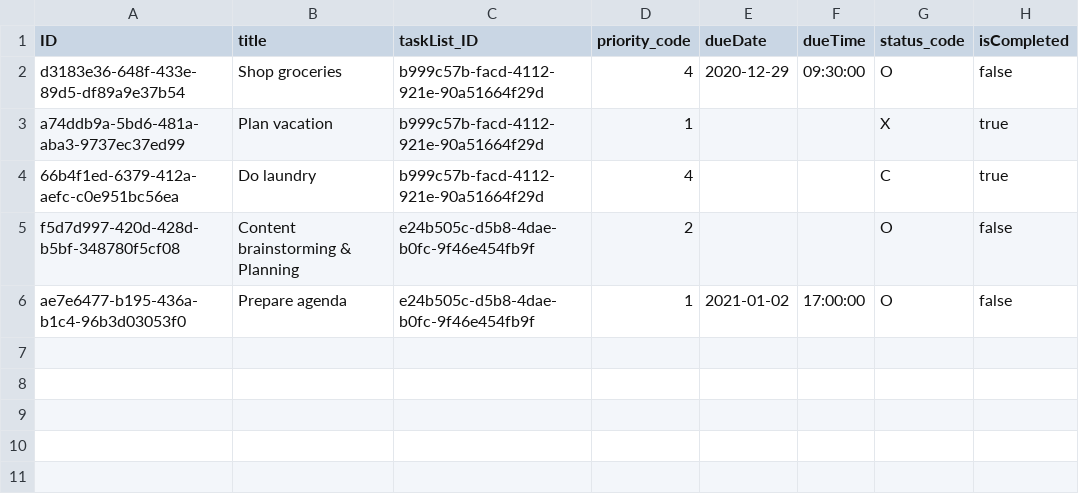
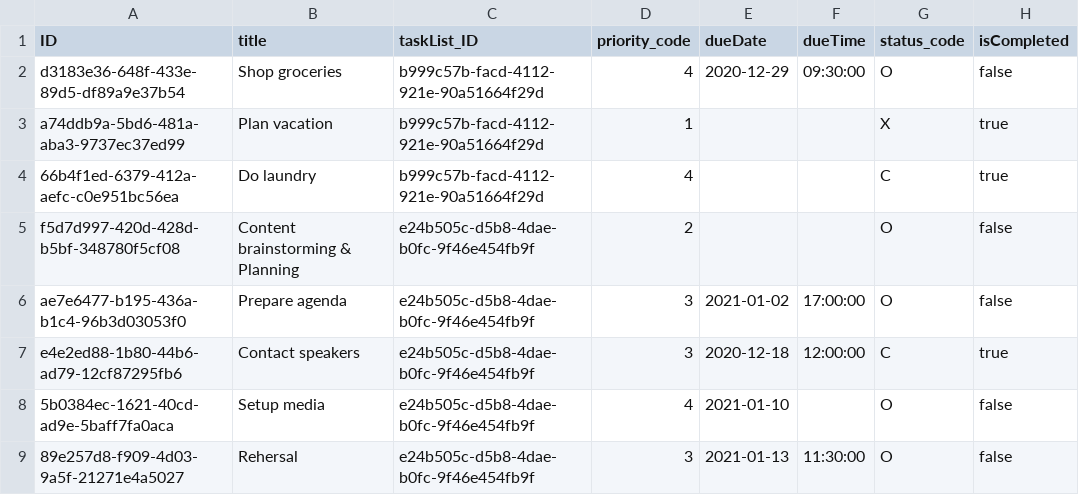
Before and after one commit to wittro-sap/cap-todoey, a CSV file: db/data/db-Tasks.csv, drawn as a sheet.

Commit message:
Add more tests for updating tasks

```diff
--- a/db/data/db-Tasks.csv
+++ b/db/data/db-Tasks.csv
@@ -5,2 +5,5 @@ a74ddb9a-5bd6-481a-aba3-9737ec37ed99;Plan vacation;b999c57b-facd-4112-921e-90a51
 f5d7d997-420d-428d-b5bf-348780f5cf08;Content brainstorming & Planning;e24b505c-d5b8-4dae-b0fc-9f46e454fb9f;2;;;O;false
-ae7e6477-b195-436a-b1c4-96b3d03053f0;Prepare agenda;e24b505c-d5b8-4dae-b0fc-9f46e454fb9f;1;2021-01-02;17:00:00;O;false
+ae7e6477-b195-436a-b1c4-96b3d03053f0;Prepare agenda;e24b505c-d5b8-4dae-b0fc-9f46e454fb9f;3;2021-01-02;17:00:00;O;false
+e4e2ed88-1b80-44b6-ad79-12cf87295fb6;Contact speakers;e24b505c-d5b8-4dae-b0fc-9f46e454fb9f;3;2020-12-18;12:00:00;C;true
+5b0384ec-1621-40cd-ad9e-5baff7fa0aca;Setup media;e24b505c-d5b8-4dae-b0fc-9f46e454fb9f;4;2021-01-10;;O;false
+89e257d8-f909-4d03-9a5f-21271e4a5027;Rehersal;e24b505c-d5b8-4dae-b0fc-9f46e454fb9f;3;2021-01-13;11:30:00;O;false
```
Also changed, not shown: 1 other file.
